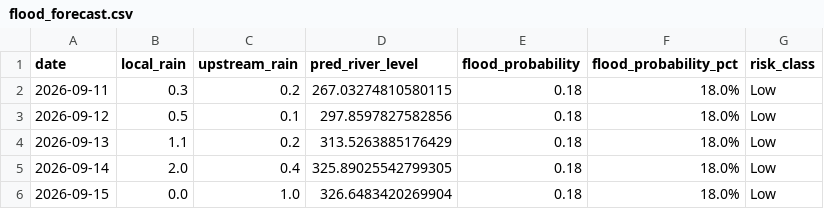
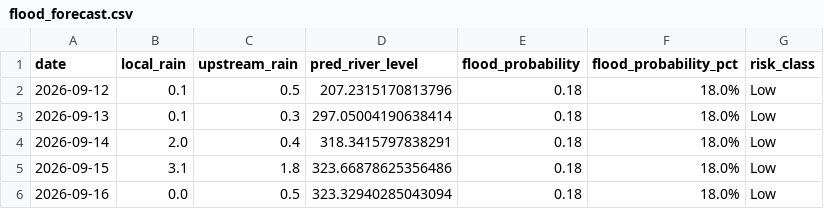
Before and after one commit to jajoojay/Matsya-Flood-detector, a CSV file: backend/flood_detector/flood_forecast.csv, drawn as a sheet.

```diff
--- a/backend/flood_detector/flood_forecast.csv
+++ b/backend/flood_detector/flood_forecast.csv
@@ -1,6 +1,6 @@
 date,local_rain,upstream_rain,pred_river_level,flood_probability,flood_probability_pct,risk_class
-2026-09-11,0.3,0.2,267.03274810580115,0.18,18.0%,Low
-2026-09-12,0.5,0.1,297.8597827582856,0.18,18.0%,Low
-2026-09-13,1.1,0.2,313.5263885176429,0.18,18.0%,Low
-2026-09-14,2.0,0.4,325.89025542799305,0.18,18.0%,Low
-2026-09-15,0.0,1.0,326.6483420269904,0.18,18.0%,Low
+2026-09-12,0.1,0.5,207.2315170813796,0.18,18.0%,Low
+2026-09-13,0.1,0.3,297.05004190638414,0.18,18.0%,Low
+2026-09-14,2.0,0.4,318.3415797838291,0.18,18.0%,Low
+2026-09-15,3.1,1.8,323.66878625356486,0.18,18.0%,Low
+2026-09-16,0.0,0.5,323.32940285043094,0.18,18.0%,Low
```
Also changed, not shown: backend/csv_generator/flood_prediction.csv, 3 other files.
